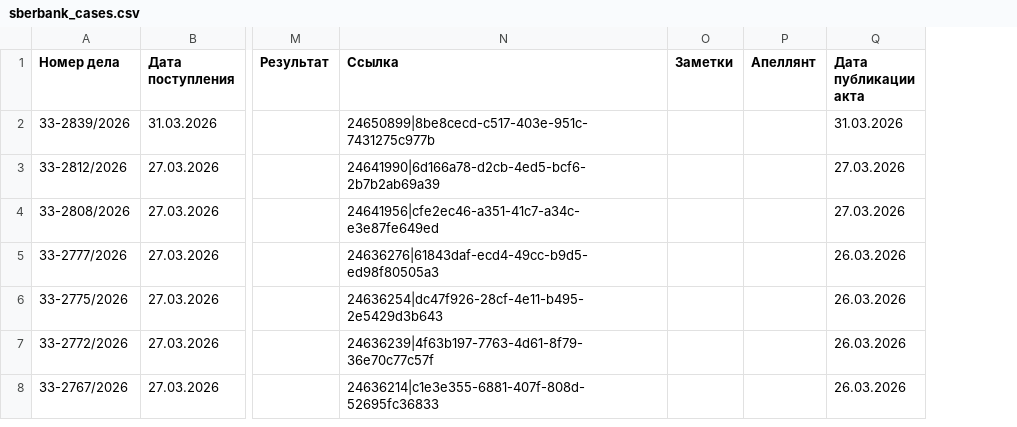
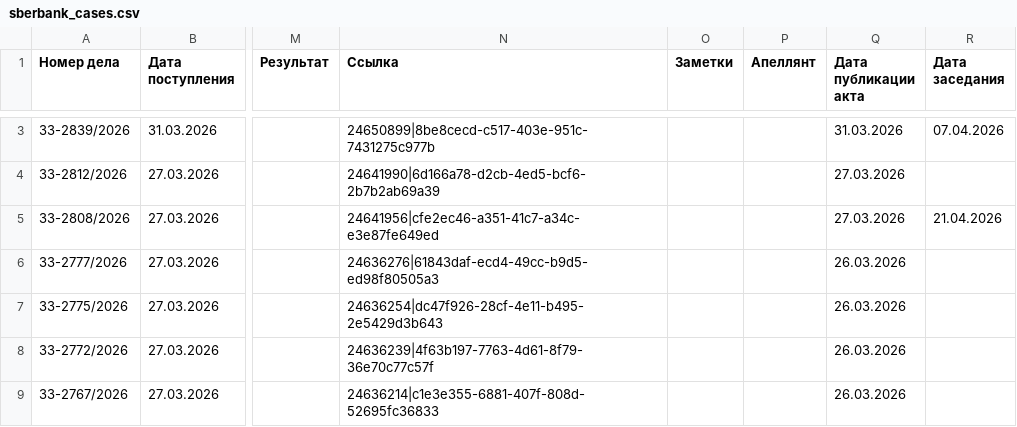
Before and after one commit to SelivanovAS/dashboard, a CSV file: data/sberbank_cases.csv, drawn as a sheet; only a part is shown, gaps mark what is left out; addresses are those after the commit; the diff covers the shown part only; the diff names each change by its address in the sheet, - before the commit and + after, or states it on an @@ line.

Commit message:
📊 Обновление данных 02.04.2026 07:57

```diff
--- a/data/sberbank_cases.csv
+++ b/data/sberbank_cases.csv
+column R (Дата заседания), rows 3-5: 07.04.2026 |  | 21.04.2026
```
Also changed, not shown: 1 added row and 7 edited cells elsewhere in this file.
